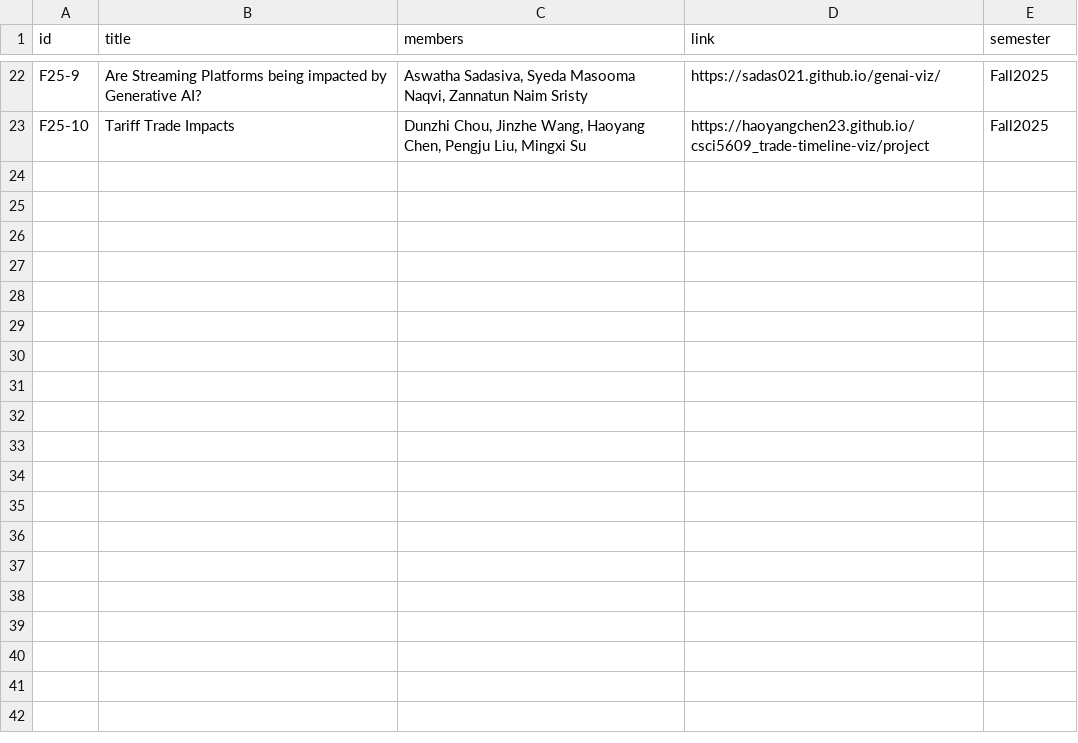
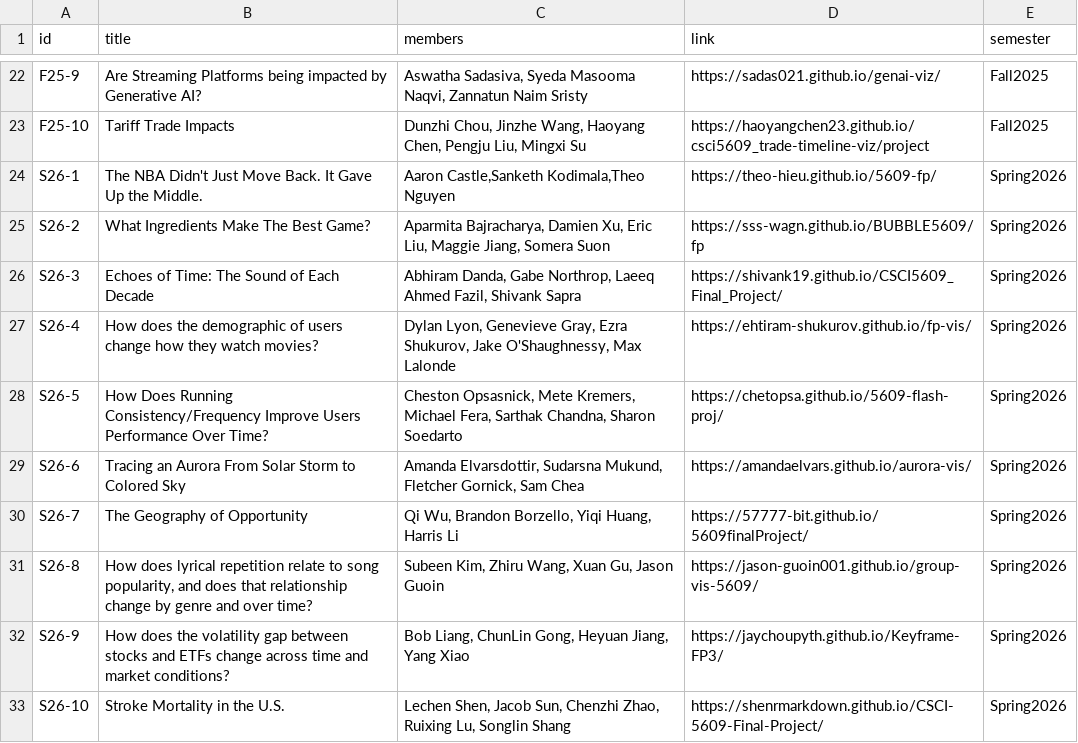
Before and after one commit to UMN-CSCI5609/my-vis-5609, a CSV file: static/final-projects.csv, drawn as a sheet; only a part is shown, gaps mark what is left out; the diff names each change by its address in the sheet, - before the commit and + after, or states it on an @@ line.

Commit message:
Archive 2026 Spring

```diff
--- a/static/final-projects.csv
+++ b/static/final-projects.csv
+row 24: S26-1 | The NBA Didn't Just Move Back. It Gave Up the Middle. | Aaron Castle,Sanketh Kodimala,Theo Nguyen | https://theo-hieu.github.io/5609-fp/ | Spring2026
+row 25: S26-2 | What Ingredients Make The Best Game? | Aparmita Bajracharya, Damien Xu, Eric Liu, Maggie Jiang, Somera Suon | https://sss-wagn.github.io/BUBBLE5609/fp | Spring2026
+row 26: S26-3 | Echoes of Time: The Sound of Each Decade | Abhiram Danda, Gabe Northrop, Laeeq Ahmed Fazil, Shivank Sapra | https://shivank19.github.io/CSCI5609_Final_Project/ | Spring2026
+row 27: S26-4 | How does the demographic of users change how they watch movies? | Dylan Lyon, Genevieve Gray, Ezra Shukurov, Jake O'Shaughnessy, Max Lalonde | https://ehtiram-shukurov.github.io/fp-vis/ | Spring2026
+row 28: S26-5 | How Does Running Consistency/Frequency Improve Users Performance Over Time? | Cheston Opsasnick, Mete Kremers, Michael Fera, Sarthak Chandna, Sharon Soedarto | https://chetopsa.github.io/5609-flash-proj/ | Spring2026
+row 29: S26-6 | Tracing an Aurora From Solar Storm to Colored Sky | Amanda Elvarsdottir, Sudarsna Mukund, Fletcher Gornick, Sam Chea | https://amandaelvars.github.io/aurora-vis/ | Spring2026
+row 30: S26-7 | The Geography of Opportunity | Qi Wu, Brandon Borzello, Yiqi Huang, Harris Li | https://57777-bit.github.io/5609finalProject/ | Spring2026
+row 31: S26-8 | How does lyrical repetition relate to song popularity, and does that relationship change by genre and over time? | Subeen Kim, Zhiru Wang, Xuan Gu, Jason Guoin | https://jason-guoin001.github.io/group-vis-5609/ | Spring2026
+row 32: S26-9 | How does the volatility gap between stocks and ETFs change across time and market conditions? | Bob Liang, ChunLin Gong, Heyuan Jiang, Yang Xiao | https://jaychoupyth.github.io/Keyframe-FP3/ | Spring2026
+row 33: S26-10 | Stroke Mortality in the U.S. | Lechen Shen, Jacob Sun, Chenzhi Zhao, Ruixing Lu, Songlin Shang | https://shenrmarkdown.github.io/CSCI-5609-Final-Project/ | Spring2026
```
Also changed, not shown: 11 other files.
